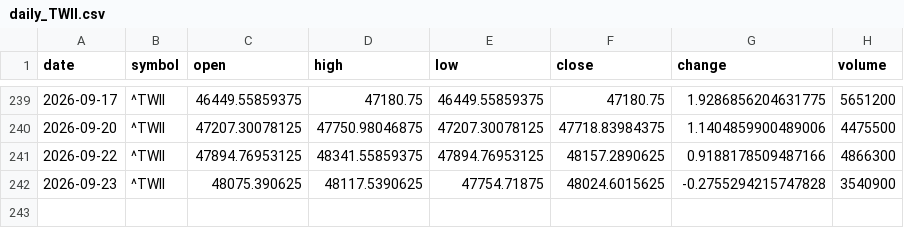
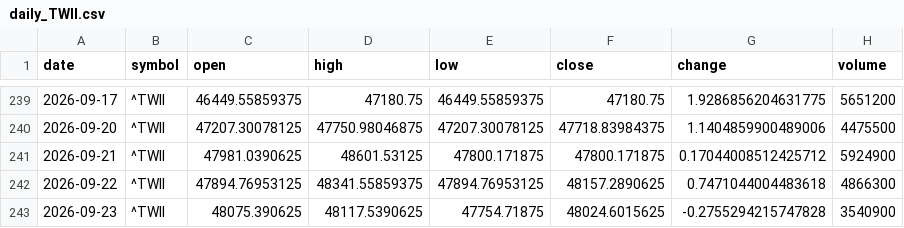
Before and after one commit to timhun/daily-podcast-stk, a CSV file: data/market/daily_TWII.csv, drawn as a sheet; only a part is shown, gaps mark what is left out.

```diff
--- a/data/market/daily_TWII.csv
+++ b/data/market/daily_TWII.csv
@@ -240,3 +240,4 @@ date,symbol,open,high,low,close,change,volume
 2026-09-20,^TWII,47207.30078125,47750.98046875,47207.30078125,47718.83984375,1.1404859900489006,4475500
-2026-09-22,^TWII,47894.76953125,48341.55859375,47894.76953125,48157.2890625,0.9188178509487166,4866300
+2026-09-21,^TWII,47981.0390625,48601.53125,47800.171875,47800.171875,0.17044008512425712,5924900
+2026-09-22,^TWII,47894.76953125,48341.55859375,47894.76953125,48157.2890625,0.7471044004483618,4866300
 2026-09-23,^TWII,48075.390625,48117.5390625,47754.71875,48024.6015625,-0.2755294215747828,3540900
```
Also changed, not shown: data/market/daily_0050_TW.csv, data/market/daily_2330_TW.csv, 7 other files.
